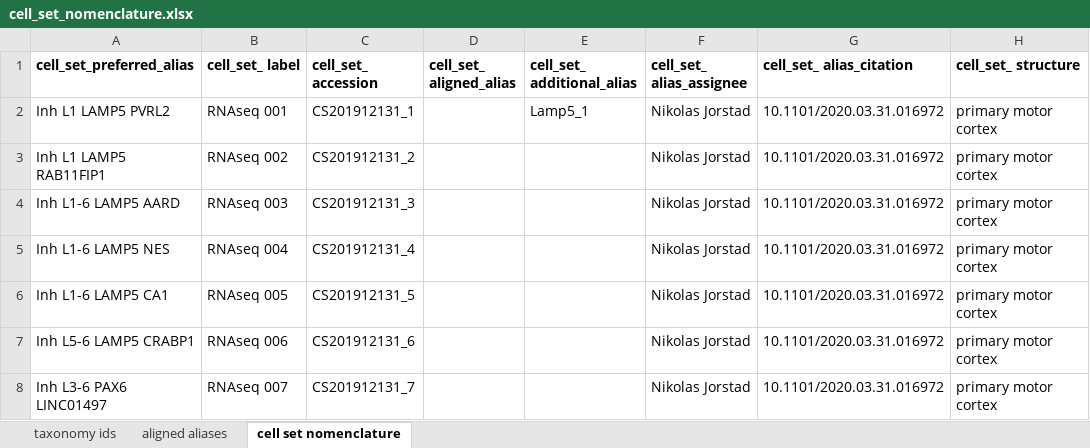
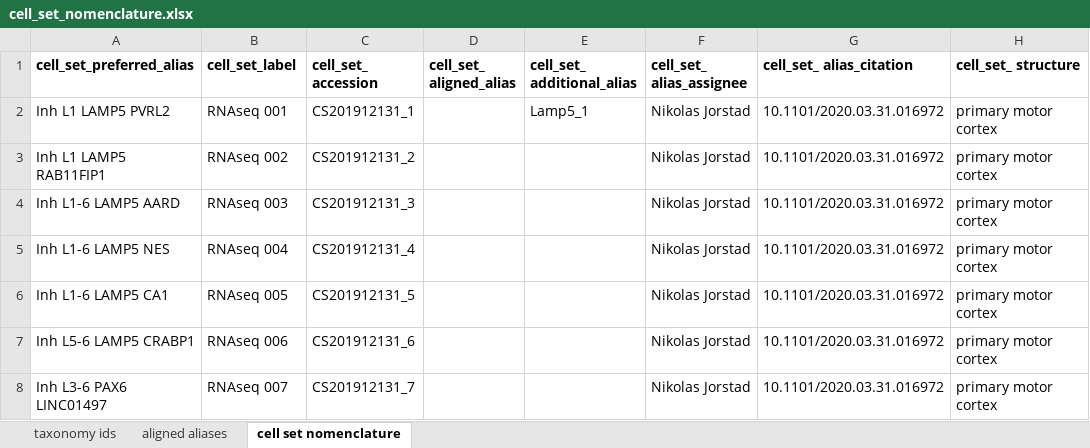
Before and after one commit to obophenotype/brain_data_standards_ontologies, an Excel workbook: src/dendrograms/cell_set_nomenclature.xlsx, sheet cell set nomenclature, drawn as a sheet; only a part is shown; values as stored, in another font and other column widths than the file's, no borders; the diff names each change by its address in the sheet, - before the commit and + after, or states it on an @@ line.

```diff
--- a/src/dendrograms/cell_set_nomenclature.xlsx (sheet cell set nomenclature)
+++ b/src/dendrograms/cell_set_nomenclature.xlsx (sheet cell set nomenclature)
-B1: cell_set_ label
+B1: cell_set_label
```
Also changed, not shown: 57 other files.
